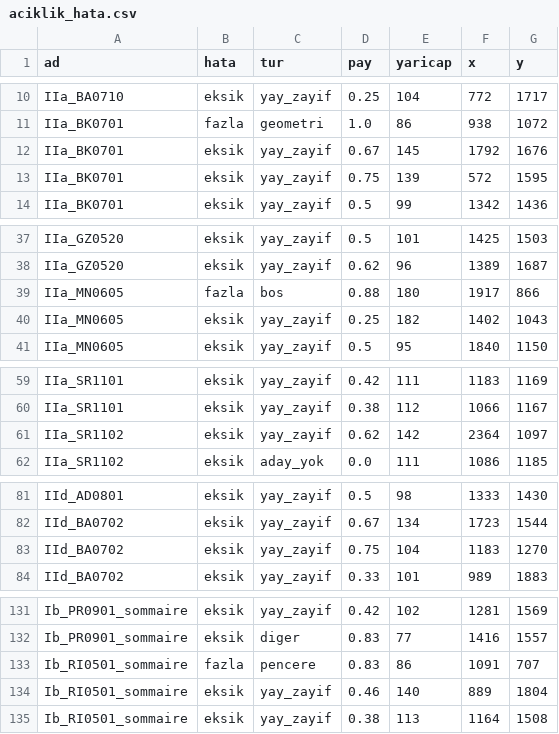
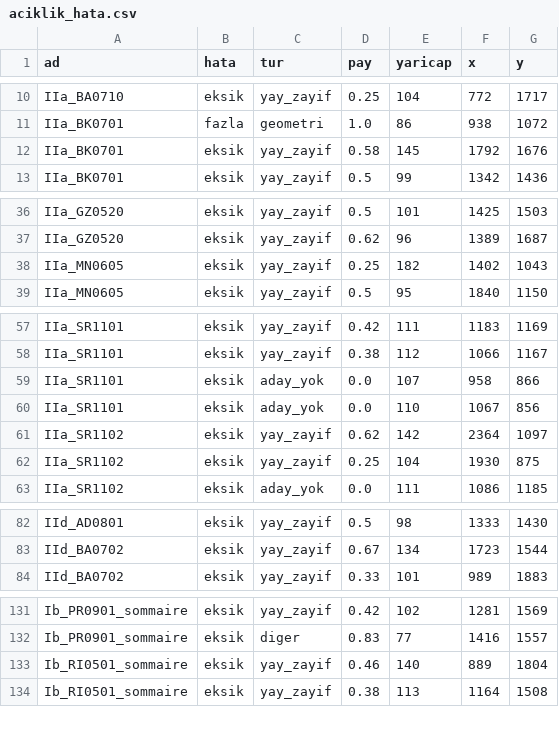
Before and after one commit to Byomer1021/floorplan-parser, a CSV file: results/aciklik_hata.csv, drawn as a sheet; only a part is shown, gaps mark what is left out; the diff covers the shown part only.

Commit message:
Oda grafının ilk sürümü
- oda.py: kapı/pencere boşluklarını kirişle kapatma, bina ayak izi (dışı
  bağlantıyla değil kapanmış duvar maskesinin dolu hali ile tanımlama),
  odalar = boş alanın bileşenleri, kapı iki yanındaki odaları bağlar
- değerlendirme: oda bölgesi eşleme, poligon eşleme çiftleri; oda_deney ve
  oda_hata betikleri; 4 oda testi
- düzeltme: ince duvar kalın duvara 1-2 px yarıkla değiyordu (kapsam
  kavşağa çekilen uca uzatıldı); duvar IoU değişmedi, kapı F1 0.854
- geliştirmede oda F1 0.534, kapı kenarı F1 0.236; kaçan odaların 204'ü
  ayak izinin dışında, 101'i kapısı bulunamayan komşuyla birleşik (§9)
- düzeltme (belge): 572 kapılı access ilişkisinin 118'i tek odalı dış kapı

```diff
--- a/results/aciklik_hata.csv
+++ b/results/aciklik_hata.csv
@@ -11,4 +11,3 @@ IIa_BA0710,eksik,yay_zayif,0.25,104,772,1717
 IIa_BK0701,fazla,geometri,1.0,86,938,1072
-IIa_BK0701,eksik,yay_zayif,0.67,145,1792,1676
-IIa_BK0701,eksik,yay_zayif,0.75,139,572,1595
+IIa_BK0701,eksik,yay_zayif,0.58,145,1792,1676
 IIa_BK0701,eksik,yay_zayif,0.5,99,1342,1436
@@ -38,3 +37,2 @@ IIa_GZ0520,eksik,yay_zayif,0.5,101,1425,1503
 IIa_GZ0520,eksik,yay_zayif,0.62,96,1389,1687
-IIa_MN0605,fazla,bos,0.88,180,1917,866
 IIa_MN0605,eksik,yay_zayif,0.25,182,1402,1043
@@ -60,3 +58,6 @@ IIa_SR1101,eksik,yay_zayif,0.42,111,1183,1169
 IIa_SR1101,eksik,yay_zayif,0.38,112,1066,1167
+IIa_SR1101,eksik,aday_yok,0.0,107,958,866
+IIa_SR1101,eksik,aday_yok,0.0,110,1067,856
 IIa_SR1102,eksik,yay_zayif,0.62,142,2364,1097
+IIa_SR1102,eksik,yay_zayif,0.25,104,1930,875
 IIa_SR1102,eksik,aday_yok,0.0,111,1086,1185
@@ -82,3 +83,2 @@ IId_AD0801,eksik,yay_zayif,0.5,98,1333,1430
 IId_BA0702,eksik,yay_zayif,0.67,134,1723,1544
-IId_BA0702,eksik,yay_zayif,0.75,104,1183,1270
 IId_BA0702,eksik,yay_zayif,0.33,101,989,1883
@@ -132,3 +132,2 @@ Ib_PR0901_sommaire,eksik,yay_zayif,0.42,102,1281,1569
 Ib_PR0901_sommaire,eksik,diger,0.83,77,1416,1557
-Ib_RI0501_sommaire,fazla,pencere,0.83,86,1091,707
 Ib_RI0501_sommaire,eksik,yay_zayif,0.46,140,889,1804
```
Also changed, not shown: 1 edited cell elsewhere in this file, results/aciklik_deney_gelistirme.csv, results/duvar_deney_gelistirme_iki_olcek_I-II.csv, 20 other files.
